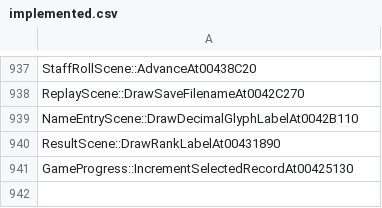
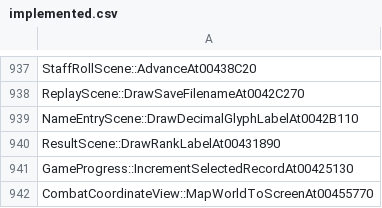
Before and after one commit to N0zoM1z0/th075, a CSV file: config/implemented.csv, drawn as a sheet; only a part is shown, gaps mark what is left out; the diff names each change by its address in the sheet, - before the commit and + after, or states it on an @@ line.

```diff
--- a/config/implemented.csv
+++ b/config/implemented.csv
+row 942: CombatCoordinateView::MapWorldToScreenAt00455770
```
Also changed, not shown: config/function-origins.csv, config/known-globals.csv, 15 other files.
